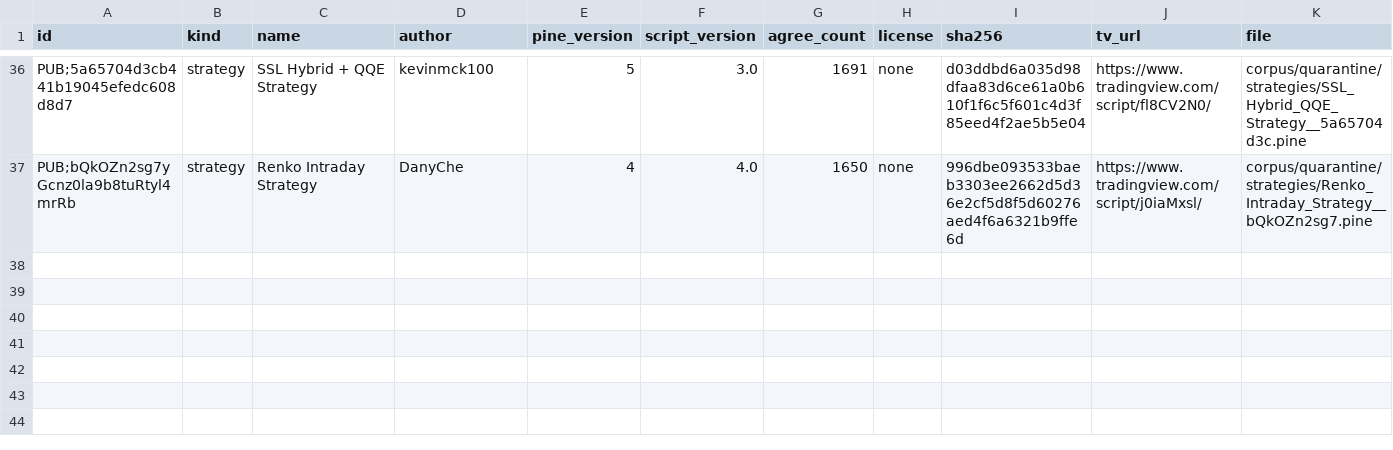
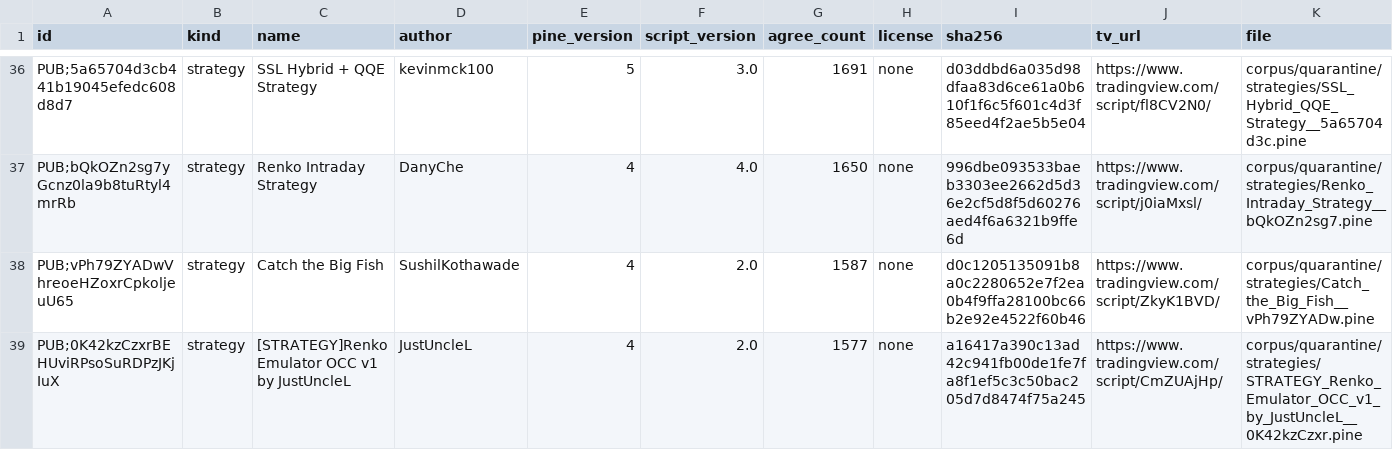
Before and after one commit to PyneSys/pyne-in-the-wild, a CSV file: corpus/quarantine/manifest.csv, drawn as a sheet; only a part is shown, gaps mark what is left out; rows hold the shown columns only; the diff names each change by its address in the sheet, - before the commit and + after, or states it on an @@ line.

```diff
--- a/corpus/quarantine/manifest.csv
+++ b/corpus/quarantine/manifest.csv
+row 38: PUB;vPh79ZYADwVhreoeHZoxrCpkoljeuU65 | strategy | Catch the Big Fish | SushilKothawade | 4 | 2.0 | 1587 | none | d0c1205135091b8a0c2280652e7f2ea0b4f9ffa28100bc66b2e92e4522f60b46 | https://www.tradingview.com/script/ZkyK1BVD/ | corpus/quarantine/strategies/Catch_the_Big_Fish__vPh79ZYADw.pine
+row 39: PUB;0K42kzCzxrBEHUviRPsoSuRDPzJKjIuX | strategy | [STRATEGY]Renko Emulator OCC v1 by JustUncleL | JustUncleL | 4 | 2.0 | 1577 | none | a16417a390c13ad42c941fb00de1fe7fa8f1ef5c3c50bac205d7d8474f75a245 | https://www.tradingview.com/script/CmZUAjHp/ | corpus/quarantine/strategies/STRATEGY_Renko_Emulator_OCC_v1_by_JustUncleL__0K42kzCzxr.pine
```
Also changed, not shown: corpus/manifest.csv, results/results.csv, 20 other files.
